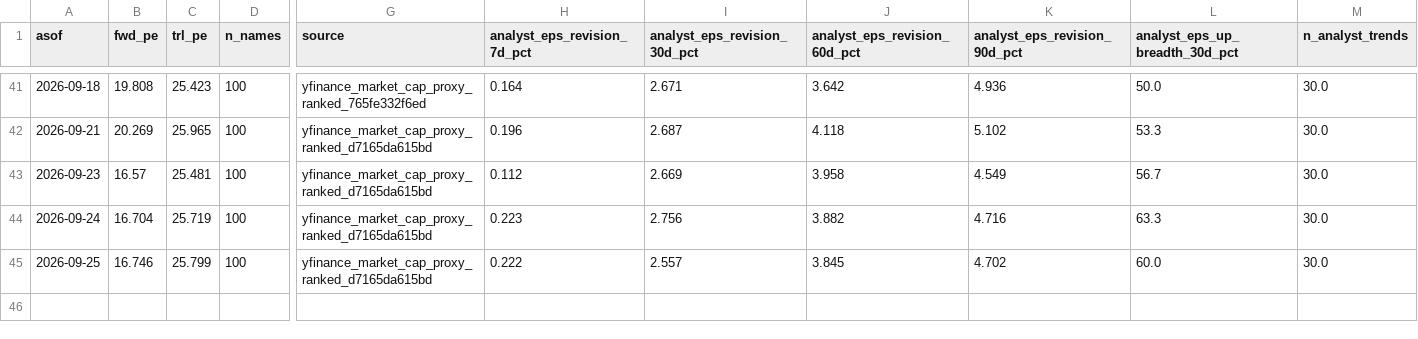
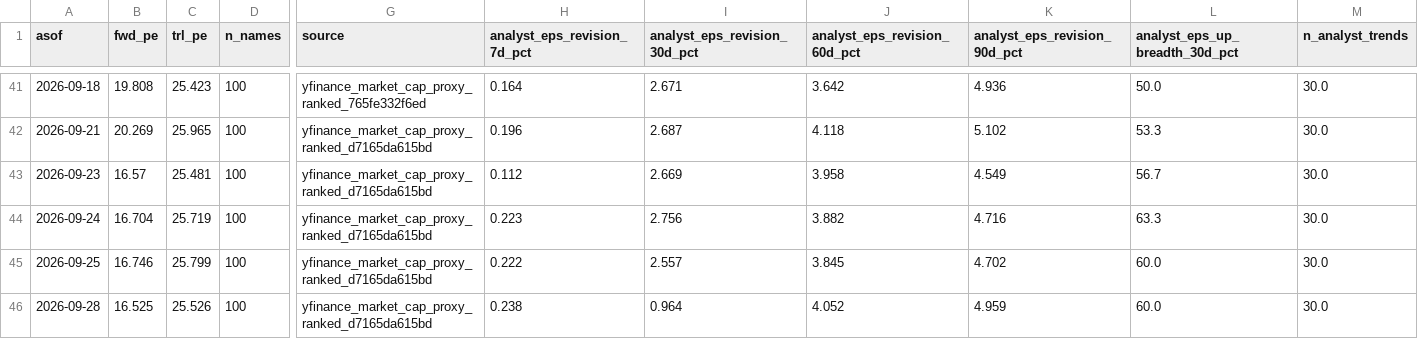
Before and after one commit to jsmc0818/reality-sentiment-engine, a CSV file: data/eps_history_sp500.csv, drawn as a sheet; only a part is shown, gaps mark what is left out; rows hold the shown columns only; the diff names each change by its address in the sheet, - before the commit and + after, or states it on an @@ line.

```diff
--- a/data/eps_history_sp500.csv
+++ b/data/eps_history_sp500.csv
+row 46: 2026-09-28 | 16.525 | 25.526 | 100 | yfinance_market_cap_proxy_ranked_d7165da615bd | 0.238 | 0.964 | 4.052 | 4.959 | 60.0 | 30.0
```
Also changed, not shown: data/eps_history_mag7.csv, data/eps_history_ndx100.csv, 7 other files.
